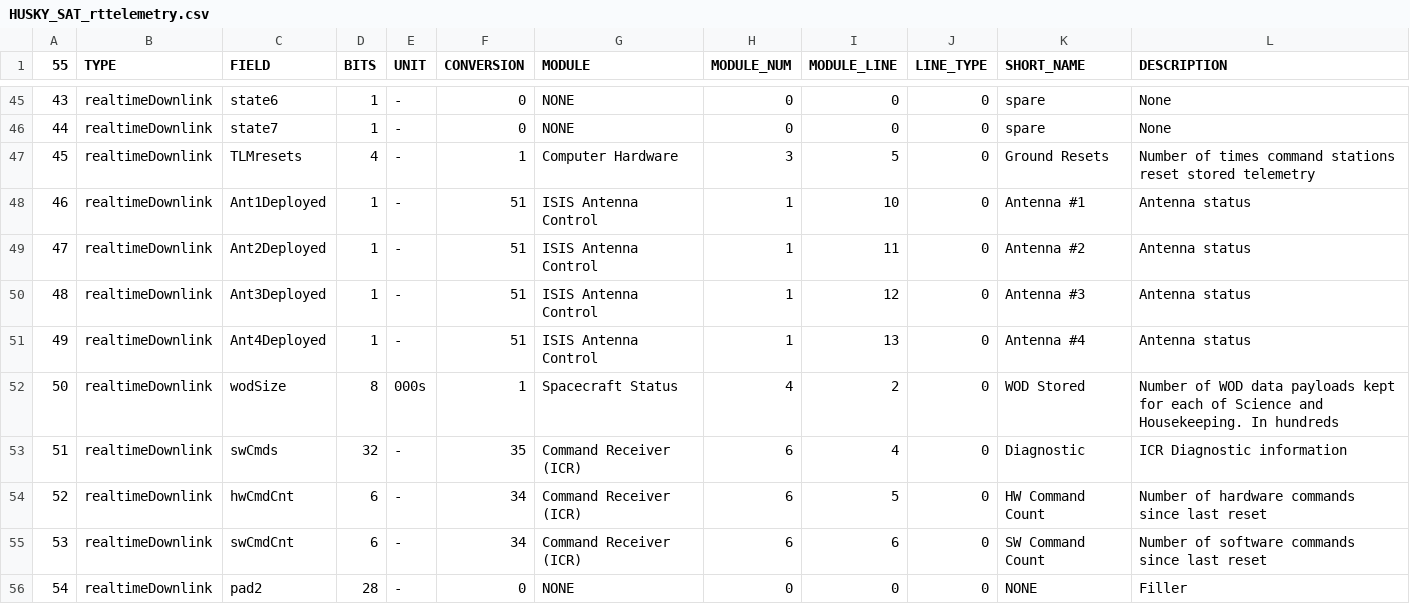
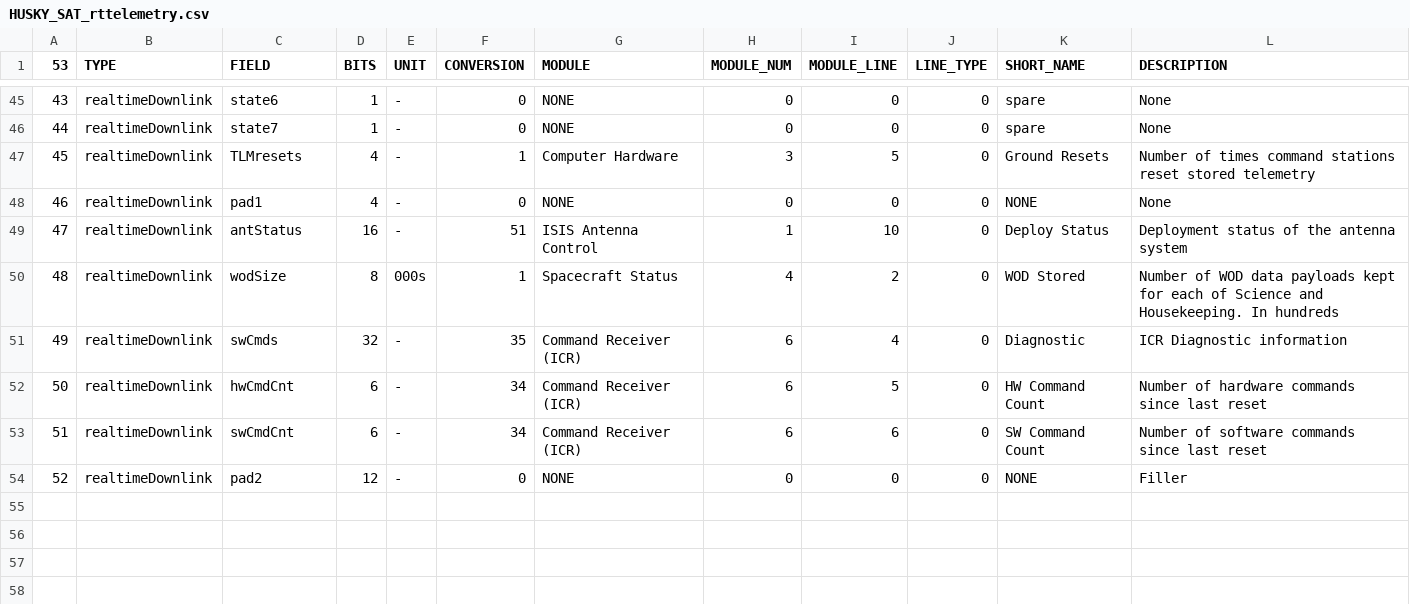
Before and after one commit to ac2cz/FoxTelem, a CSV file: spacecraft/HUSKY_SAT_rttelemetry.csv, drawn as a sheet; only a part is shown, gaps mark what is left out; removed rows and columns are numbered as before the commit, all else as after; the diff names each change by its address in the sheet, - before the commit and + after, or states it on an @@ line.

Commit message:
Implements the ISIS Antenna Status conversion

```diff
--- a/spacecraft/HUSKY_SAT_rttelemetry.csv
+++ b/spacecraft/HUSKY_SAT_rttelemetry.csv
@@ column A (53) renumbered from row 1 down @@
+row 48: 46 | realtimeDownlink | pad1 | 4 | - | 0 | NONE | 0 | 0 | 0 | NONE | None
-C49 (FIELD): Ant1Deployed
+C49 (FIELD): antStatus
-D49 (BITS): 1
+D49 (BITS): 16
-K49 (SHORT_NAME): Antenna #1
+K49 (SHORT_NAME): Deploy Status
-L49 (DESCRIPTION): Antenna status
+L49 (DESCRIPTION): Deployment status of the antenna system
-row 49: 47 | realtimeDownlink | Ant2Deployed | 1 | - | 51 | ISIS Antenna Control | 1 | 11 | 0 | Antenna #2 | Antenna status
-row 50: 48 | realtimeDownlink | Ant3Deployed | 1 | - | 51 | ISIS Antenna Control | 1 | 12 | 0 | Antenna #3 | Antenna status
-row 51: 49 | realtimeDownlink | Ant4Deployed | 1 | - | 51 | ISIS Antenna Control | 1 | 13 | 0 | Antenna #4 | Antenna status
-D54 (BITS): 28
+D54 (BITS): 12
```
Also changed, not shown: 5 other files.
